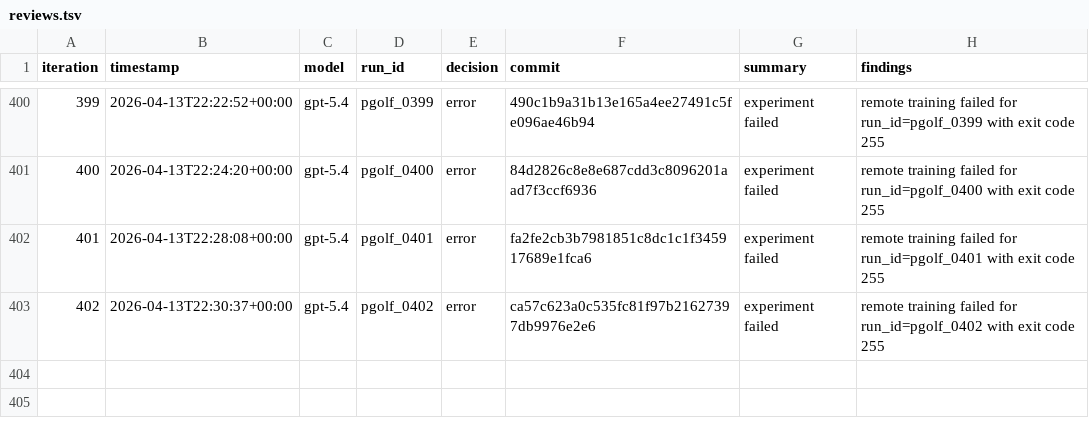
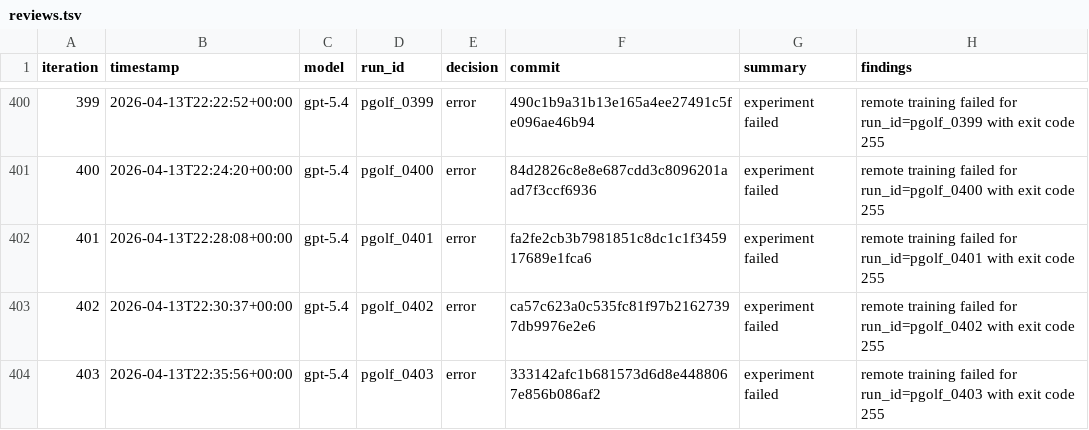
Before and after one commit to carlulsoe/parameter-golf, a TSV file: reviews.tsv, drawn as a sheet; only a part is shown, gaps mark what is left out; the diff names each change by its address in the sheet, - before the commit and + after, or states it on an @@ line.

Commit message:
chore(autoresearch): record error for pgolf_0403

```diff
--- a/reviews.tsv
+++ b/reviews.tsv
+row 404: 403 | 2026-04-13T22:35:56+00:00 | gpt-5.4 | pgolf_0403 | error | 333142afc1b681573d6d8e4488067e856b086af2 | experiment failed | remote training failed for run_id=pgolf_0403 with exit code 255
```
Also changed, not shown: 1 other file.
